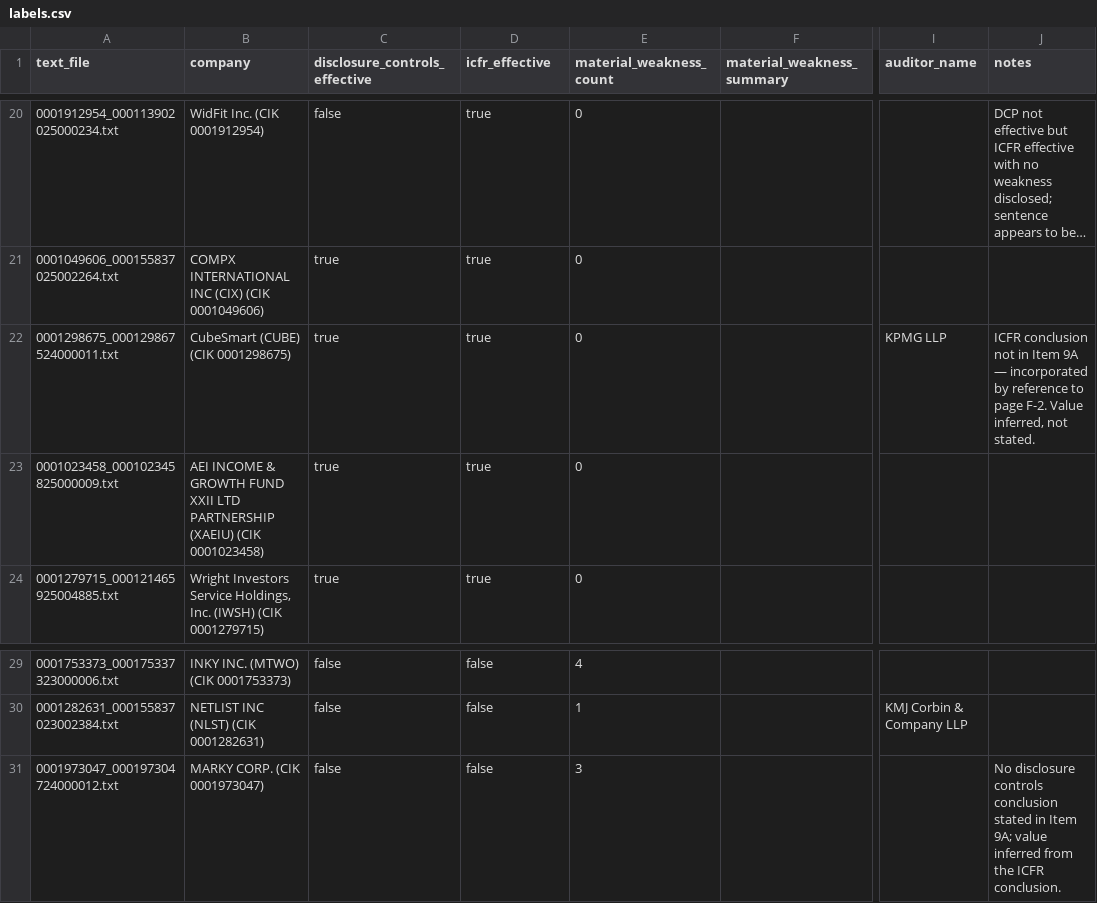
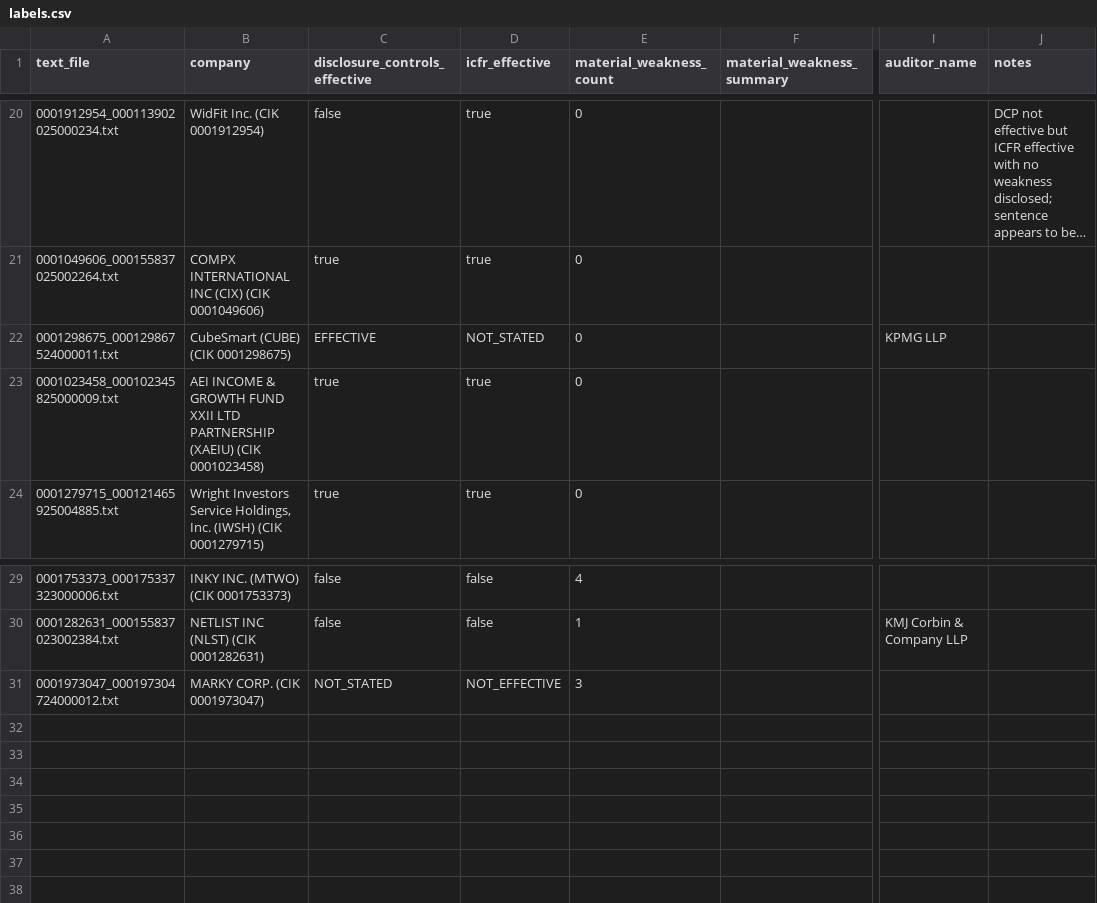
Before and after one commit to Rajkumar2002-Rk/citecheck, a CSV file: data/labels.csv, drawn as a sheet; only a part is shown, gaps mark what is left out; long unchanged cells end in …; the diff names each change by its address in the sheet, - before the commit and + after, or states it on an @@ line.

Commit message:
Let the model say a conclusion isn't there, and re-run
Two fields were typed bool, so every filing had to come back effective or not
effective. Two filings in the corpus don't state their own answer, one pointing
outside the section and one never concluding at all, which meant the schema was
forcing a wrong assertion out of the model and an inferred label out of me.

With a third value available it used NOT_STATED twice, on exactly those two
filings, and nowhere else. Citation integrity went from 96.6 to 97.8. Those two
errors were the schema's, not the model's.

The enum rationale lives in a comment rather than a docstring, because Pydantic
copies class docstrings into the JSON schema sent to the model and the original
named the two filings it was about.

```diff
--- a/data/labels.csv
+++ b/data/labels.csv
-C22 (disclosure_controls_effective): true
+C22 (disclosure_controls_effective): EFFECTIVE
-D22 (icfr_effective): true
+D22 (icfr_effective): NOT_STATED
-J22 (notes): ICFR conclusion not in Item 9A — incorporated by reference to page F-2. Value inferred, not stated.
+J22 (notes): (empty)
-C31 (disclosure_controls_effective): false
+C31 (disclosure_controls_effective): NOT_STATED
-D31 (icfr_effective): false
+D31 (icfr_effective): NOT_EFFECTIVE
-J31 (notes): No disclosure controls conclusion stated in Item 9A; value inferred from the ICFR conclusion.
+J31 (notes): (empty)
```
Also changed, not shown: 9 other files.
